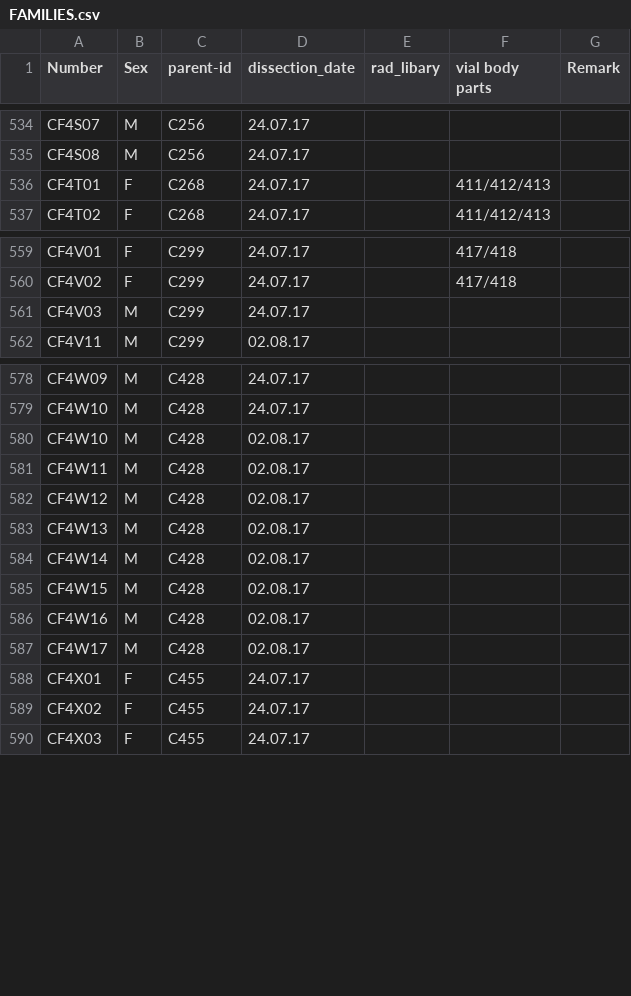
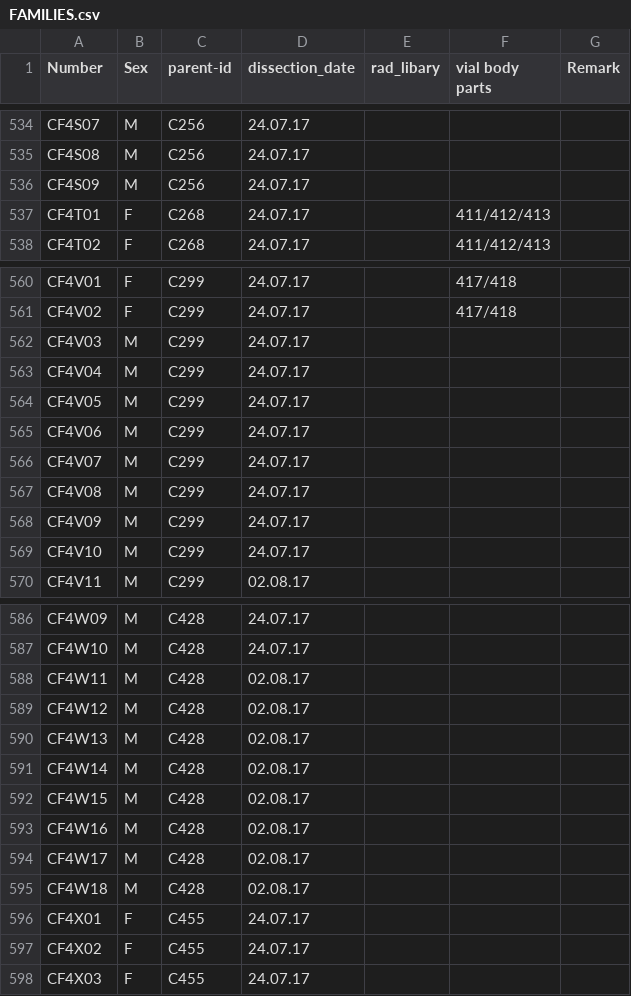
Before and after one commit to cmdoret/master_archive, a CSV file: reports/lab_info/FAMILIES.csv, drawn as a sheet; only a part is shown, gaps mark what is left out.

Commit message:
barcodes, families, individuals and popmap files updated to correct for sample name collisions, sed call in parse_VCF made BSD-sed compatible

```diff
--- a/reports/lab_info/FAMILIES.csv
+++ b/reports/lab_info/FAMILIES.csv
@@ -535,2 +535,3 @@ CF4S07,M,C256,24.07.17,,,
 CF4S08,M,C256,24.07.17,,,
+CF4S09,M,C256,24.07.17,,,
 CF4T01,F,C268,24.07.17,,411/412/413,
@@ -561,2 +562,9 @@ CF4V02,F,C299,24.07.17,,417/418,
 CF4V03,M,C299,24.07.17,,,
+CF4V04,M,C299,24.07.17,,,
+CF4V05,M,C299,24.07.17,,,
+CF4V06,M,C299,24.07.17,,,
+CF4V07,M,C299,24.07.17,,,
+CF4V08,M,C299,24.07.17,,,
+CF4V09,M,C299,24.07.17,,,
+CF4V10,M,C299,24.07.17,,,
 CF4V11,M,C299,02.08.17,,,
@@ -579,3 +587,2 @@ CF4W09,M,C428,24.07.17,,,
 CF4W10,M,C428,24.07.17,,,
-CF4W10,M,C428,02.08.17,,,
 CF4W11,M,C428,02.08.17,,,
@@ -587,2 +594,3 @@ CF4W16,M,C428,02.08.17,,,
 CF4W17,M,C428,02.08.17,,,
+CF4W18,M,C428,02.08.17,,,
 CF4X01,F,C455,24.07.17,,,
```
Also changed, not shown: 13 other files.
